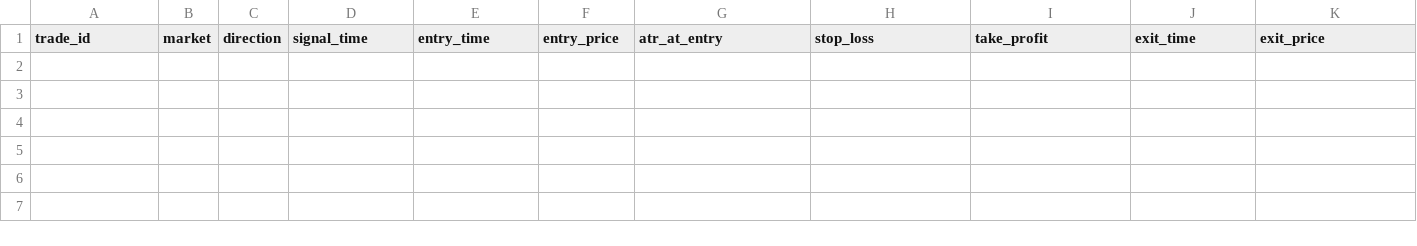
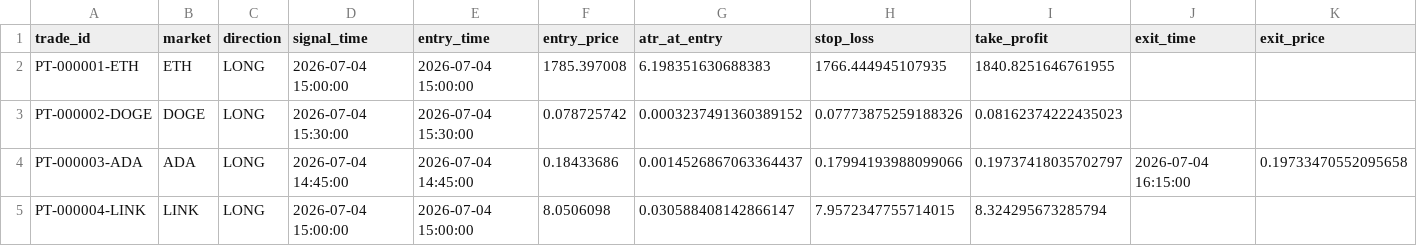
Before and after one commit to BziizB/biAN, a CSV file: paper_trading/paper_trades.csv, drawn as a sheet; only a part is shown; rows hold the shown columns only; the diff names each change by its address in the sheet, - before the commit and + after, or states it on an @@ line.

```diff
--- a/paper_trading/paper_trades.csv
+++ b/paper_trading/paper_trades.csv
+row 2: PT-000001-ETH | ETH | LONG | 2026-07-04 15:00:00 | 2026-07-04 15:00:00 | 1785.397008 | 6.198351630688383 | 1766.444945107935 | 1840.8251646761955
+row 3: PT-000002-DOGE | DOGE | LONG | 2026-07-04 15:30:00 | 2026-07-04 15:30:00 | 0.078725742 | 0.0003237491360389152 | 0.07773875259188326 | 0.08162374222435023
+row 4: PT-000003-ADA | ADA | LONG | 2026-07-04 14:45:00 | 2026-07-04 14:45:00 | 0.18433686 | 0.0014526867063364437 | 0.17994193988099066 | 0.19737418035702797 | 2026-07-04 16:15:00 | 0.19733470552095658
+row 5: PT-000004-LINK | LINK | LONG | 2026-07-04 15:00:00 | 2026-07-04 15:00:00 | 8.0506098 | 0.030588408142866147 | 7.9572347755714015 | 8.324295673285794
```
Also changed, not shown: paper_trading/mismatch_report.csv, 3 other files.
